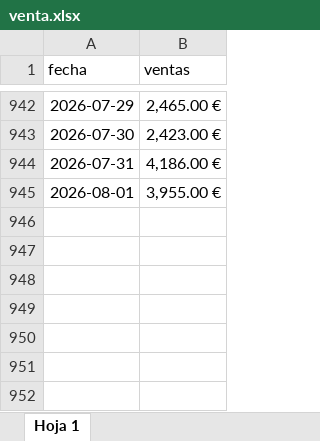
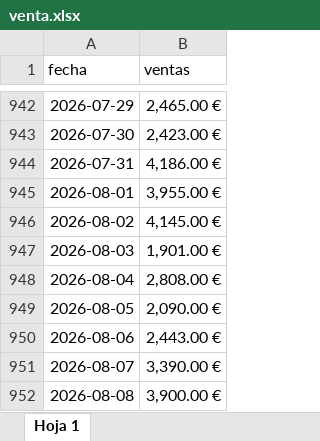
Before and after one commit to Telepipsa/pedido-camion, an Excel workbook: venta.xlsx, sheet Hoja 1, drawn as a sheet; only a part is shown, gaps mark what is left out; values as stored, in another font and other column widths than the file's, no borders; charts and pictures not drawn; the diff names each change by its address in the sheet, - before the commit and + after, or states it on an @@ line.

Commit message:
Venta

```diff
--- a/venta.xlsx (sheet Hoja 1)
+++ b/venta.xlsx (sheet Hoja 1)
+row 946: 2026-08-02 | 4,145.00 €
+row 947: 2026-08-03 | 1,901.00 €
+row 948: 2026-08-04 | 2,808.00 €
+row 949: 2026-08-05 | 2,090.00 €
+row 950: 2026-08-06 | 2,443.00 €
+row 951: 2026-08-07 | 3,390.00 €
+row 952: 2026-08-08 | 3,900.00 €
```
